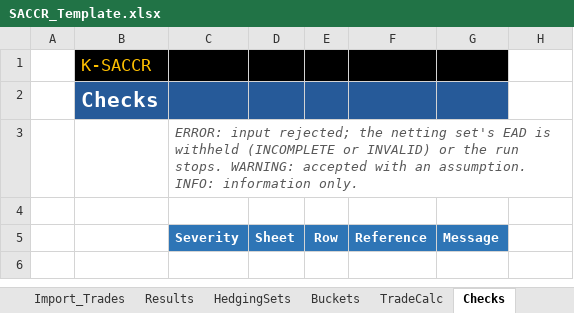
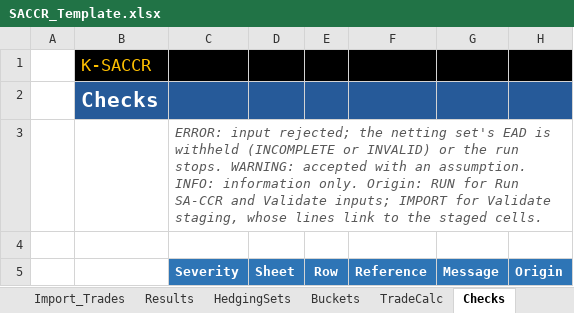
Before and after one commit to danielep71/K-SACCR, an Excel workbook: src/workbook/SACCR_Template.xlsx, sheet Checks, drawn as a sheet; values as stored, in another font and other column widths than the file's, no borders; the diff names each change by its address in the sheet, - before the commit and + after, or states it on an @@ line.

Commit message:
Validate the staging sheets and list the findings on Checks (#209) (#474)
Part 2 of 3 for #209. The Validate staging button on Import_Trades and
Import_NettingSets (ValidateStaging; ValidateStaging_Silent) checks the
staged rows as a file's records are (CheckStagedRecords) and the staged
legs against each other and the netting sets they refer to, staged or
live; with only netting sets staged, the legs on Trades against them.
Nothing is copied to the input sheets.

Checks gains an Origin column: RUN for run lines, IMPORT for a staging
validation, which lists each finding with its sheet, row, a HYPERLINK to
the cell, code, column, message and CSV line. Staged cells with a finding
are marked red, the last marks are taken off first, and each staging
sheet reads VALID or INVALID. The run fingerprints are kept; the evidence
export refuses while Checks shows a staging validation. ClearChecksBlock
gives Checks back its column fonts after a link.

Template: Origin header, Validate staging buttons, legend and status
notes. tests/csv/staged.json (7 cases) in check_csv_contract and
TEST_CsvReader (111/304); TEST_Import 15 cases, 79 checks. Docs, policy,
CHANGELOG.

Validated: python tools/check.py, all gates PASS; owner's Excel run of
2026-10-29 on c3b939f: TEST_Import 15/79 PASS, Test_RunAll 10 suites
PASS; scenario checked by hand. Codex finding on staged error values
recorded in #476.

```diff
--- a/src/workbook/SACCR_Template.xlsx (sheet Checks)
+++ b/src/workbook/SACCR_Template.xlsx (sheet Checks)
-H1 fill: none
+H1 fill: #000000
-H2 fill: none
+H2 fill: #265A99
-C3: …information only.
+C3: …information only. Origin: RUN for Run SA-CCR and Validate inputs; IMPORT for Validate staging, whose lines link to the staged cells.
-H5: (empty)
+H5: Origin
-H5 fill: none
+H5 fill: #2E75B6
```
Also changed, not shown: sheet Import_NettingSets, sheet Import_Trades, charts or pictures, 20 other files.
